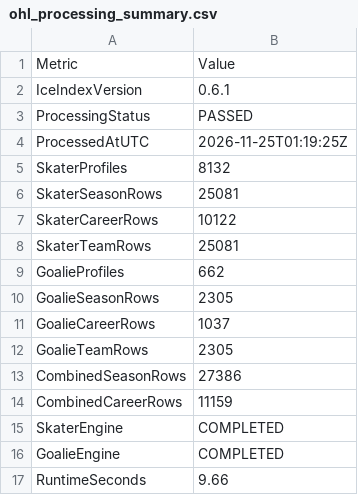
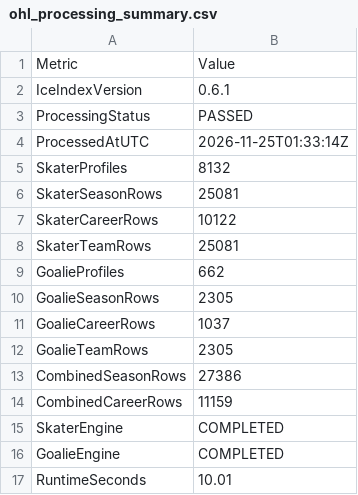
Before and after one commit to NoahCornish/IceIndex, a CSV file: data/processed/ohl/ohl_processing_summary.csv, drawn as a sheet.

```diff
--- a/data/processed/ohl/ohl_processing_summary.csv
+++ b/data/processed/ohl/ohl_processing_summary.csv
@@ -3,3 +3,3 @@
 "ProcessingStatus","PASSED"
-"ProcessedAtUTC","2026-11-25T01:19:25Z"
+"ProcessedAtUTC","2026-11-25T01:33:14Z"
 "SkaterProfiles","8132"
@@ -16,2 +16,2 @@
 "GoalieEngine","COMPLETED"
-"RuntimeSeconds","9.66"
+"RuntimeSeconds","10.01"
```
Also changed, not shown: data/games/2026-27/manifest.csv, data/ohl/metadata/refresh_log.csv, 1 other file.
